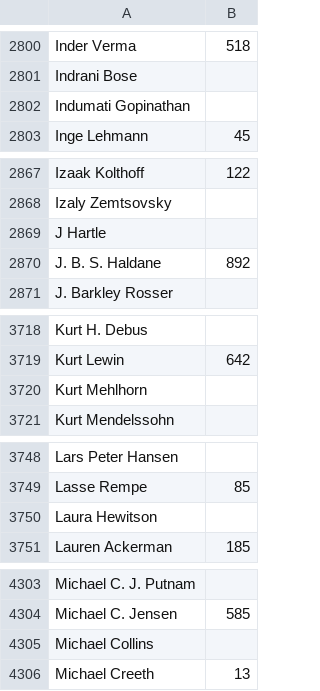
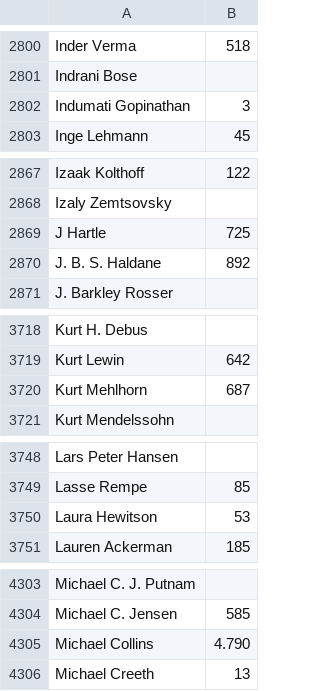
Before and after one commit to warreee/knowledgeandtheweb, a CSV file: project/data/scholarrankings.csv, drawn as a sheet; only a part is shown, gaps mark what is left out; the diff covers the shown part only.

```diff
--- a/project/data/scholarrankings.csv
+++ b/project/data/scholarrankings.csv
@@ -2801,3 +2801,3 @@ Inder Verma,518
 Indrani Bose,
-Indumati Gopinathan,
+Indumati Gopinathan,3
 Inge Lehmann,45
@@ -2868,3 +2868,3 @@ Izaak Kolthoff,122
 Izaly Zemtsovsky,
-J Hartle,
+J Hartle,725
 J. B. S. Haldane,892
@@ -3719,3 +3719,3 @@ Kurt H. Debus,
 Kurt Lewin,642
-Kurt Mehlhorn,
+Kurt Mehlhorn,687
 Kurt Mendelssohn,
@@ -3749,3 +3749,3 @@ Lars Peter Hansen,
 Lasse Rempe,85
-Laura Hewitson,
+Laura Hewitson,53
 Lauren Ackerman,185
@@ -4304,3 +4304,3 @@ Michael C. J. Putnam,
 Michael C. Jensen,585
-Michael Collins,
+Michael Collins,4.790
 Michael Creeth,13
```
Also changed, not shown: 18 edited cells elsewhere in this file.
